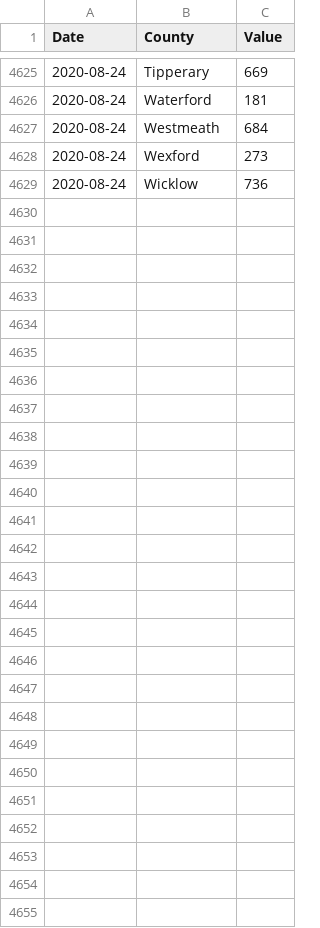
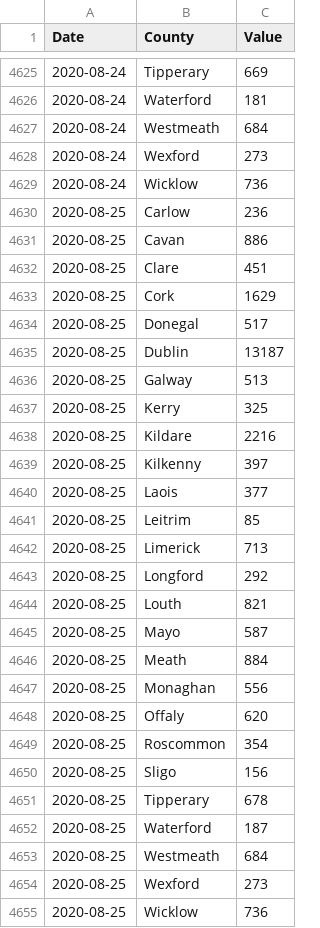
Before and after one commit to DavideMagno/IrelandCovidData, a CSV file: Covid19_Data_By_County.csv, drawn as a sheet; only a part is shown, gaps mark what is left out.

Commit message:
Data as at  2020-08-27

```diff
--- a/Covid19_Data_By_County.csv
+++ b/Covid19_Data_By_County.csv
@@ -4629 +4629,27 @@
 2020-08-24,"Wicklow",736
+2020-08-25,"Carlow",236
+2020-08-25,"Cavan",886
+2020-08-25,"Clare",451
+2020-08-25,"Cork",1629
+2020-08-25,"Donegal",517
+2020-08-25,"Dublin",13187
+2020-08-25,"Galway",513
+2020-08-25,"Kerry",325
+2020-08-25,"Kildare",2216
+2020-08-25,"Kilkenny",397
+2020-08-25,"Laois",377
+2020-08-25,"Leitrim",85
+2020-08-25,"Limerick",713
+2020-08-25,"Longford",292
+2020-08-25,"Louth",821
+2020-08-25,"Mayo",587
+2020-08-25,"Meath",884
+2020-08-25,"Monaghan",556
+2020-08-25,"Offaly",620
+2020-08-25,"Roscommon",354
+2020-08-25,"Sligo",156
+2020-08-25,"Tipperary",678
+2020-08-25,"Waterford",187
+2020-08-25,"Westmeath",684
+2020-08-25,"Wexford",273
+2020-08-25,"Wicklow",736
```
